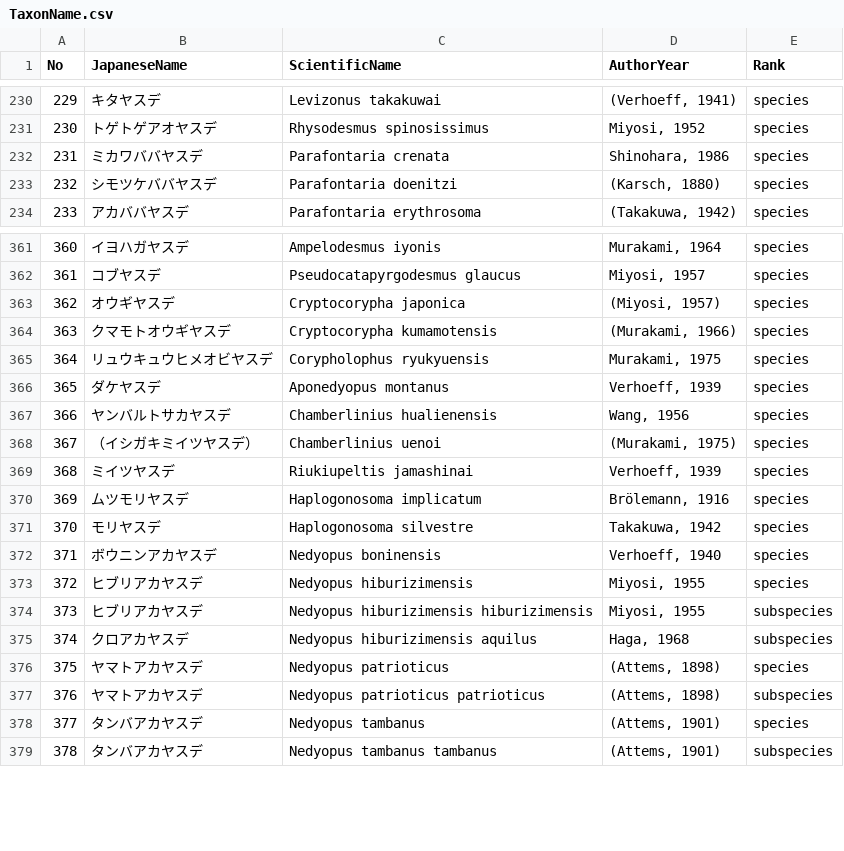
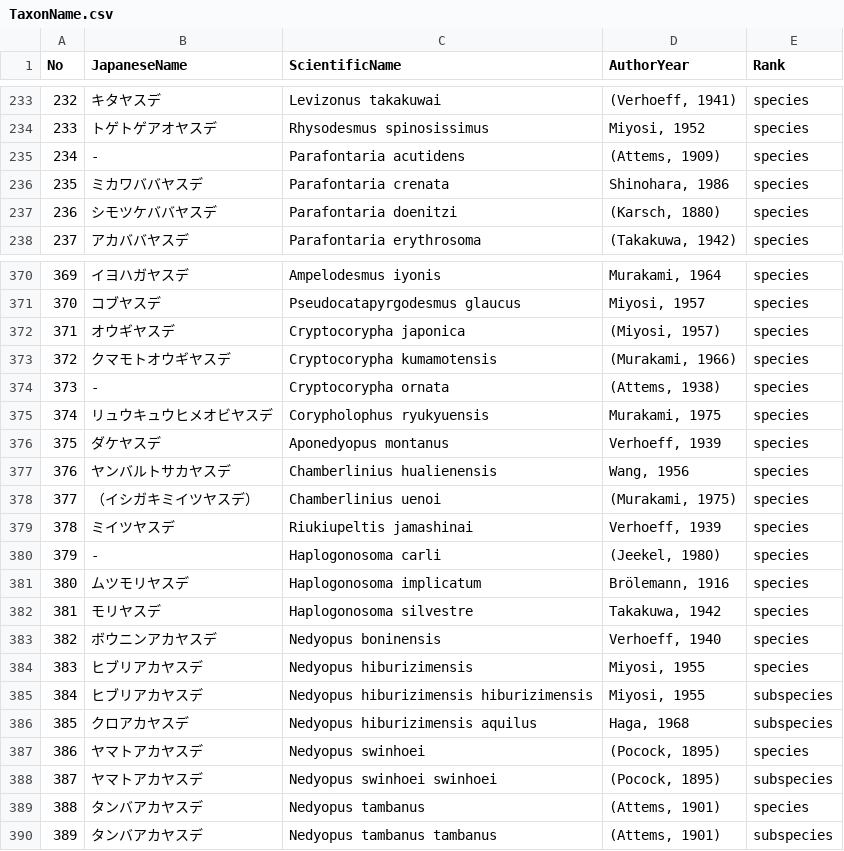
Before and after one commit to RyoKuwa/JapaneseMillipedeDB, a CSV file: TaxonName.csv, drawn as a sheet; only a part is shown, gaps mark what is left out; addresses are those after the commit; the diff covers the shown part only; the diff names each change by its address in the sheet, - before the commit and + after, or states it on an @@ line.

```diff
--- a/TaxonName.csv
+++ b/TaxonName.csv
@@ column A (No) renumbered from row 137 down @@
+row 235: 234 | - | Parafontaria acutidens | (Attems, 1909) | species
+row 374: 373 | - | Cryptocorypha ornata | (Attems, 1938) | species
+row 380: 379 | - | Haplogonosoma carli | (Jeekel, 1980) | species
-C387 (ScientificName): Nedyopus patrioticus
+C387 (ScientificName): Nedyopus swinhoei
-D387:D388 (AuthorYear): (Attems, 1898)
+D387:D388 (AuthorYear): (Pocock, 1895)
-C388 (ScientificName): Nedyopus patrioticus patrioticus
+C388 (ScientificName): Nedyopus swinhoei swinhoei
```
Also changed, not shown: 8 added rows elsewhere in this file, 1 other file.
